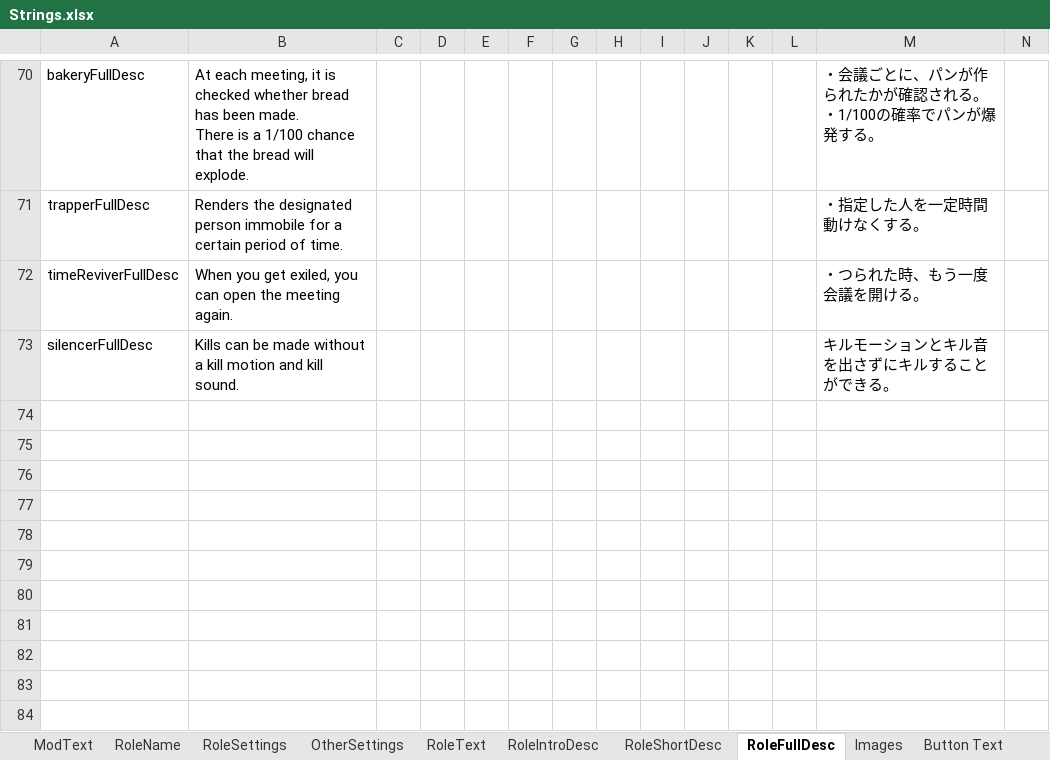
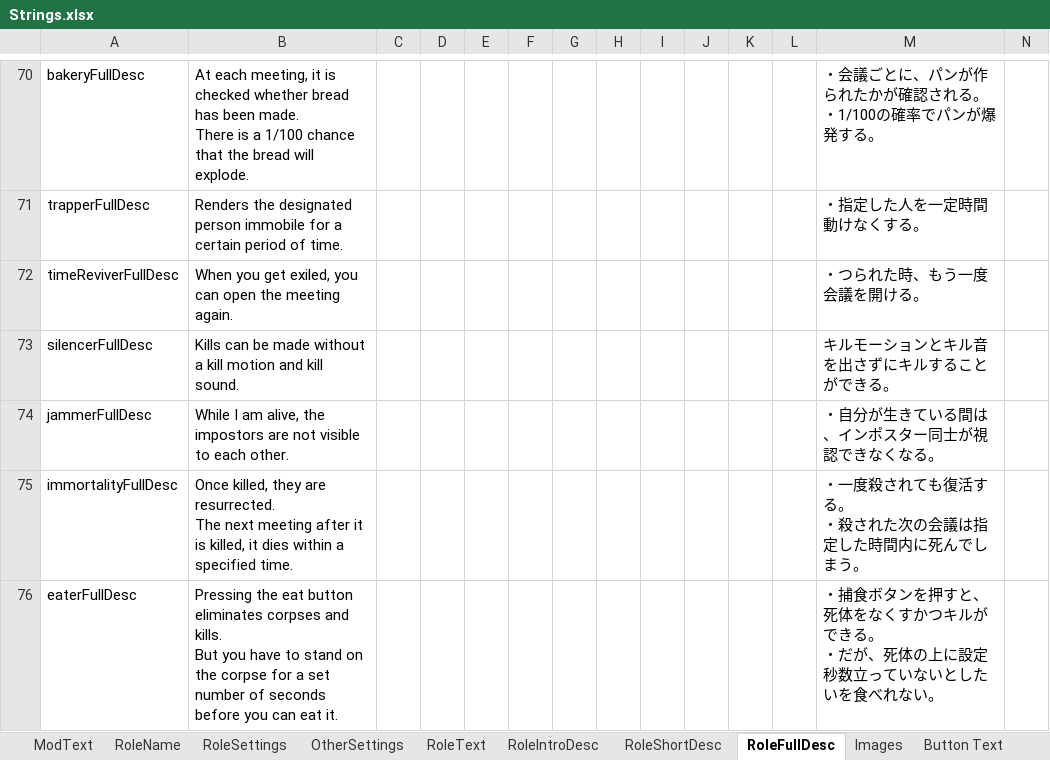
Before and after one commit to reitou-mugicha/TheOtherRolesGM-KiyoMugi-Edition, an Excel workbook: Strings.xlsx, sheet RoleFullDesc, drawn as a sheet; only a part is shown, gaps mark what is left out; values as stored, in another font and other column widths than the file's, no borders; rows hold the shown columns only; ↵ is a line break in a cell; the diff names each change by its address in the sheet, - before the commit and + after, or states it on an @@ line.

```diff
--- a/Strings.xlsx (sheet RoleFullDesc)
+++ b/Strings.xlsx (sheet RoleFullDesc)
+row 74: jammerFullDesc | While I am alive, the impostors are not visible to each other. |  |  |  |  |  |  |  |  |  |  | ・自分が生きている間は、インポスター同士が視認できなくなる。
+row 75: immortalityFullDesc | Once killed, they are resurrected. ↵ The next meeting after it is killed, it dies within a specified time. |  |  |  |  |  |  |  |  |  |  | ・一度殺されても復活する。 ↵ ・殺された次の会議は指定した時間内に死んでしまう。
+row 76: eaterFullDesc | Pressing the eat button eliminates corpses and kills. ↵ But you have to stand on the corpse for a set number of seconds before you can eat it. |  |  |  |  |  |  |  |  |  |  | ・捕食ボタンを押すと、死体をなくすかつキルができる。 ↵ ・だが、死体の上に設定秒数立っていないとしたいを食べれない。
```
Also changed, not shown: sheet RoleSettings, sheet RoleIntroDesc, sheet RoleShortDesc, sheet RoleName, 4 other files.
